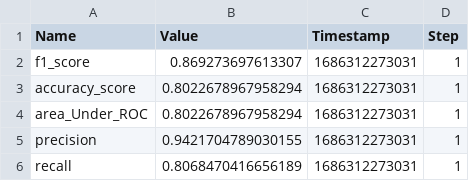
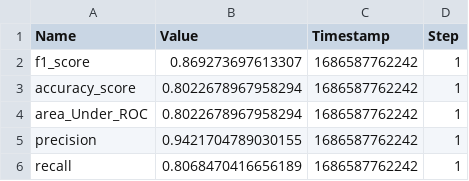
Before and after one commit to joagada2/loan-default-prediction-model, a CSV file: metrics.csv, drawn as a sheet.

```diff
--- a/metrics.csv
+++ b/metrics.csv
@@ -1,6 +1,6 @@
 Name,Value,Timestamp,Step
-"f1_score",0.869273697613307,1686312273031,1
-"accuracy_score",0.8022678967958294,1686312273031,1
-"area_Under_ROC",0.8022678967958294,1686312273031,1
-"precision",0.9421704789030155,1686312273031,1
-"recall",0.8068470416656189,1686312273031,1
+"f1_score",0.869273697613307,1686587762242,1
+"accuracy_score",0.8022678967958294,1686587762242,1
+"area_Under_ROC",0.8022678967958294,1686587762242,1
+"precision",0.9421704789030155,1686587762242,1
+"recall",0.8068470416656189,1686587762242,1
```
Also changed, not shown: 6 other files.
